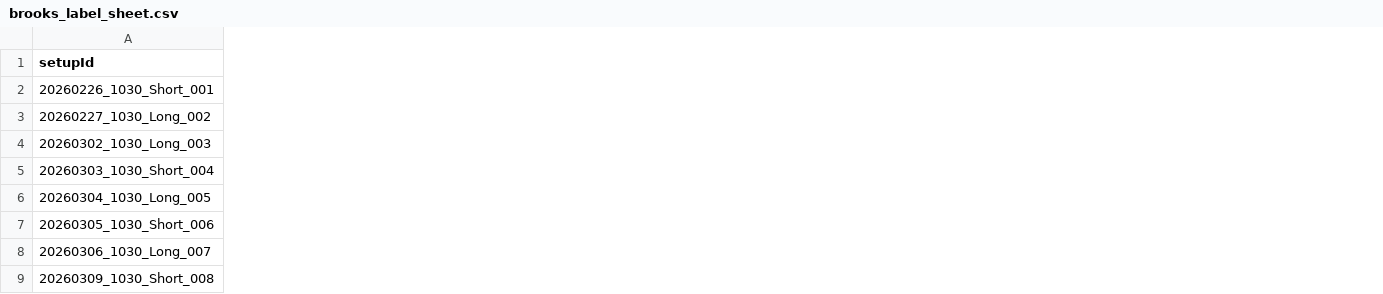
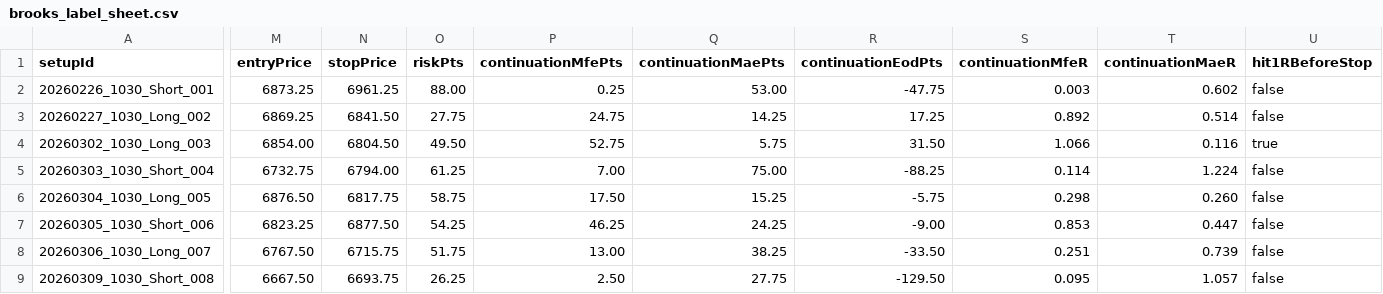
Before and after one commit to phillipbess/SecondLegAdvancedMESStrategy, a CSV file: research/quantconnect/labeling/brooks_label_review/brooks_label_sheet.csv, drawn as a sheet; only a part is shown, gaps mark what is left out; the diff covers the shown part only; the diff names each change by its address in the sheet, - before the commit and + after, or states it on an @@ line.

Commit message:
Add Brooks label outcome triage

```diff
--- a/research/quantconnect/labeling/brooks_label_review/brooks_label_sheet.csv
+++ b/research/quantconnect/labeling/brooks_label_review/brooks_label_sheet.csv
+column M (entryPrice), rows 2-9: 6873.25 | 6869.25 | 6854.00 | 6732.75 | 6876.50 | 6823.25 | 6767.50 | 6667.50
+column N (stopPrice), rows 2-9: 6961.25 | 6841.50 | 6804.50 | 6794.00 | 6817.75 | 6877.50 | 6715.75 | 6693.75
+column O (riskPts), rows 2-9: 88.00 | 27.75 | 49.50 | 61.25 | 58.75 | 54.25 | 51.75 | 26.25
+column P (continuationMfePts), rows 2-9: 0.25 | 24.75 | 52.75 | 7.00 | 17.50 | 46.25 | 13.00 | 2.50
+column Q (continuationMaePts), rows 2-9: 53.00 | 14.25 | 5.75 | 75.00 | 15.25 | 24.25 | 38.25 | 27.75
+column R (continuationEodPts), rows 2-9: -47.75 | 17.25 | 31.50 | -88.25 | -5.75 | -9.00 | -33.50 | -129.50
+column S (continuationMfeR), rows 2-9: 0.003 | 0.892 | 1.066 | 0.114 | 0.298 | 0.853 | 0.251 | 0.095
+column T (continuationMaeR), rows 2-9: 0.602 | 0.514 | 0.116 | 1.224 | 0.260 | 0.447 | 0.739 | 1.057
+column U (hit1RBeforeStop), rows 2-9: false | false | true | false | false | false | false | false
```
Also changed, not shown: 1 added column elsewhere in this file, 4 other files.
